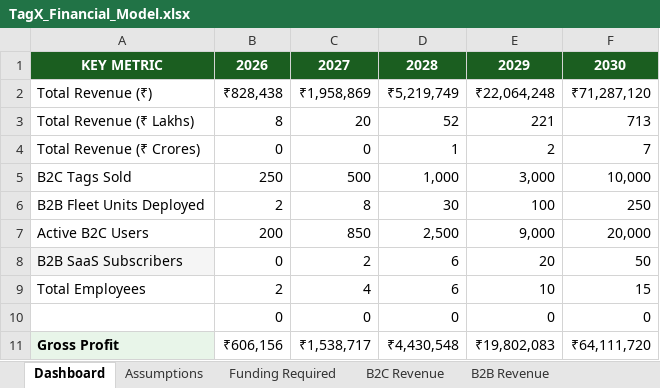
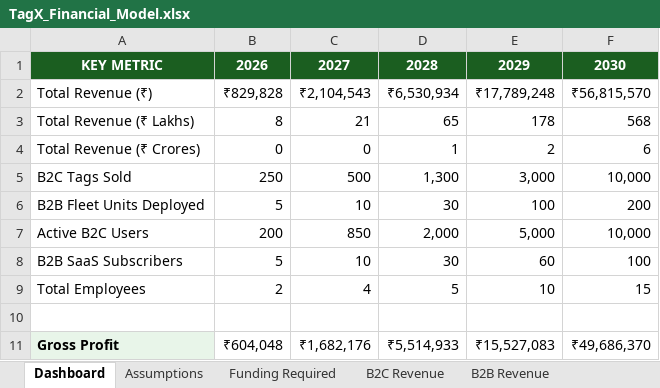
Before and after one commit to AnoopG7/TagX, an Excel workbook: TagX_Financial_Model.xlsx, sheet Dashboard, drawn as a sheet; only a part is shown; values as stored, in another font and other column widths than the file's, no borders; the diff covers the shown part only; the diff names each change by its address in the sheet, - before the commit and + after, or states it on an @@ line.

```diff
--- a/TagX_Financial_Model.xlsx (sheet Dashboard)
+++ b/TagX_Financial_Model.xlsx (sheet Dashboard)
-B2: ₹828,438
+B2: ₹829,828
-C2: ₹1,958,869
+C2: ₹2,104,543
-D2: ₹5,219,749
+D2: ₹6,530,934
-E2: ₹22,064,248
+E2: ₹17,789,248
-F2: ₹71,287,120
+F2: ₹56,815,570
-C3: 20
+C3: 21
-D3: 52
+D3: 65
-E3: 221
+E3: 178
-F3: 713
+F3: 568
-F4: 7
+F4: 6
-D5: 1,000
+D5: 1,300
-B6: 2
+B6: 5
-C6: 8
+C6: 10
-F6: 250
+F6: 200
-D7: 2,500
+D7: 2,000
-E7: 9,000
+E7: 5,000
-F7: 20,000
+F7: 10,000
-A8 fill: #F5F5F5
+A8 fill: none
-B8: 0
+B8: 5
-C8: 2
+C8: 10
-D8: 6
+D8: 30
-E8: 20
+E8: 60
-F8: 50
+F8: 100
-D9: 6
+D9: 5
-row 10:  | 0 | 0 | 0 | 0 | 0
+row 10: (empty)
-B11: ₹606,156
+B11: ₹604,048
-C11: ₹1,538,717
+C11: ₹1,682,176
-D11: ₹4,430,548
+D11: ₹5,514,933
-E11: ₹19,802,083
+E11: ₹15,527,083
-F11: ₹64,111,720
+F11: ₹49,686,370
```
Also changed, not shown: 56 edited cells and cell formats elsewhere in this sheet, sheet P&L Statement, sheet COGS Detail, sheet Assumptions, sheet Revenue Summary, sheet B2C Revenue, sheet B2B Revenue, 3 more sheets, 8 other files.
